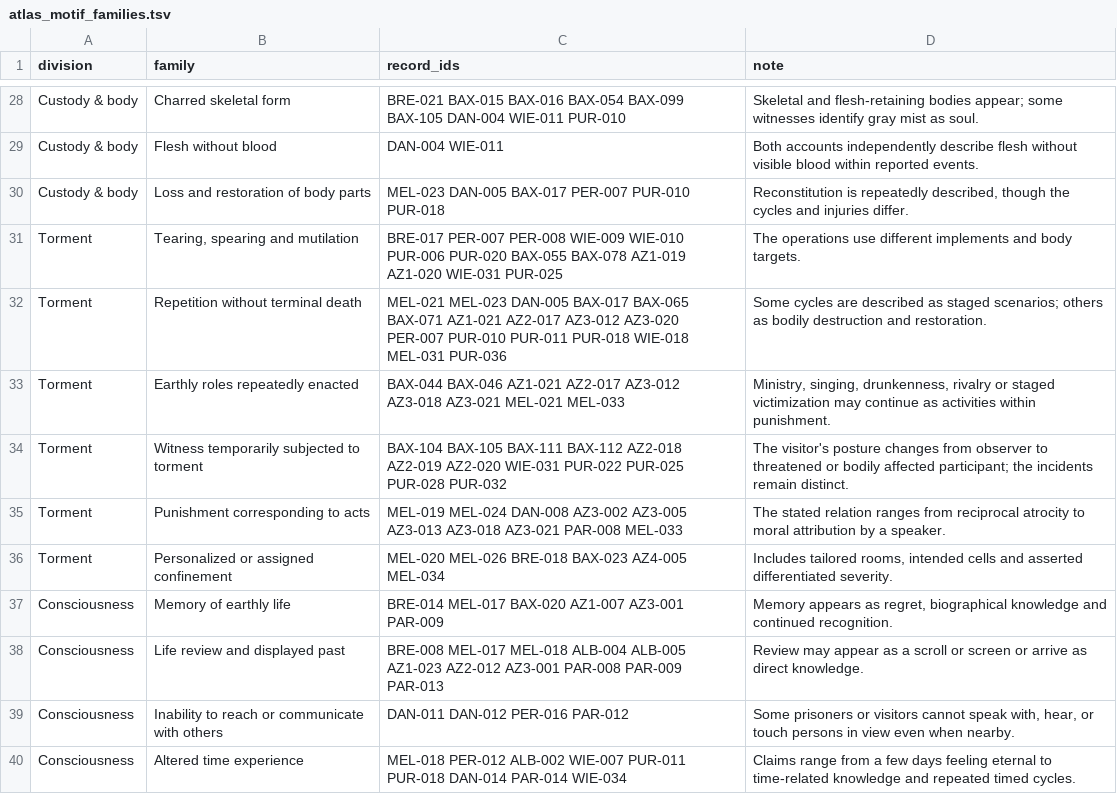
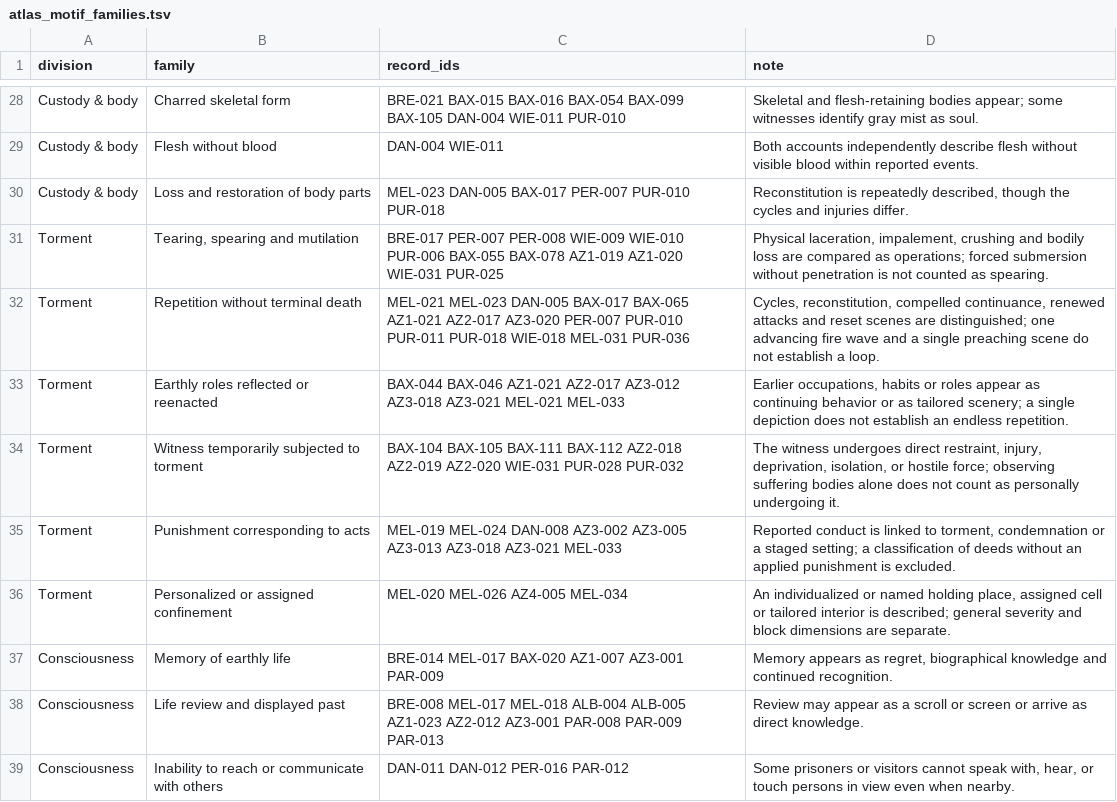
Before and after one commit to mmister411/heplacedeternity, a TSV file: atlasofperdition/apparatus/atlas_motif_families.tsv, drawn as a sheet; only a part is shown, gaps mark what is left out; the shorter side is filled out with more unchanged rows.

Commit message:
Correct torment motif membership and distinguish reenactment

```diff
--- a/atlasofperdition/apparatus/atlas_motif_families.tsv
+++ b/atlasofperdition/apparatus/atlas_motif_families.tsv
@@ -30,8 +30,8 @@ Custody & body	Flesh without blood	DAN-004 WIE-011	Both accounts independently d
 Custody & body	Loss and restoration of body parts	MEL-023 DAN-005 BAX-017 PER-007 PUR-010 PUR-018	Reconstitution is repeatedly described, though the cycles and injuries differ.
-Torment	Tearing, spearing and mutilation	BRE-017 PER-007 PER-008 WIE-009 WIE-010 PUR-006 PUR-020 BAX-055 BAX-078 AZ1-019 AZ1-020 WIE-031 PUR-025	The operations use different implements and body targets.
-Torment	Repetition without terminal death	MEL-021 MEL-023 DAN-005 BAX-017 BAX-065 BAX-071 AZ1-021 AZ2-017 AZ3-012 AZ3-020 PER-007 PUR-010 PUR-011 PUR-018 WIE-018 MEL-031 PUR-036	Some cycles are described as staged scenarios; others as bodily destruction and restoration.
-Torment	Earthly roles repeatedly enacted	BAX-044 BAX-046 AZ1-021 AZ2-017 AZ3-012 AZ3-018 AZ3-021 MEL-021 MEL-033	Ministry, singing, drunkenness, rivalry or staged victimization may continue as activities within punishment.
-Torment	Witness temporarily subjected to torment	BAX-104 BAX-105 BAX-111 BAX-112 AZ2-018 AZ2-019 AZ2-020 WIE-031 PUR-022 PUR-025 PUR-028 PUR-032	The visitor's posture changes from observer to threatened or bodily affected participant; the incidents remain distinct.
-Torment	Punishment corresponding to acts	MEL-019 MEL-024 DAN-008 AZ3-002 AZ3-005 AZ3-013 AZ3-018 AZ3-021 PAR-008 MEL-033	The stated relation ranges from reciprocal atrocity to moral attribution by a speaker.
-Torment	Personalized or assigned confinement	MEL-020 MEL-026 BRE-018 BAX-023 AZ4-005 MEL-034	Includes tailored rooms, intended cells and asserted differentiated severity.
+Torment	Tearing, spearing and mutilation	BRE-017 PER-007 PER-008 WIE-009 WIE-010 PUR-006 BAX-055 BAX-078 AZ1-019 AZ1-020 WIE-031 PUR-025	Physical laceration, impalement, crushing and bodily loss are compared as operations; forced submersion without penetration is not counted as spearing.
+Torment	Repetition without terminal death	MEL-021 MEL-023 DAN-005 BAX-017 BAX-065 AZ1-021 AZ2-017 AZ3-020 PER-007 PUR-010 PUR-011 PUR-018 WIE-018 MEL-031 PUR-036	Cycles, reconstitution, compelled continuance, renewed attacks and reset scenes are distinguished; one advancing fire wave and a single preaching scene do not establish a loop.
+Torment	Earthly roles reflected or reenacted	BAX-044 BAX-046 AZ1-021 AZ2-017 AZ3-012 AZ3-018 AZ3-021 MEL-021 MEL-033	Earlier occupations, habits or roles appear as continuing behavior or as tailored scenery; a single depiction does not establish an endless repetition.
+Torment	Witness temporarily subjected to torment	BAX-104 BAX-105 BAX-111 BAX-112 AZ2-018 AZ2-019 AZ2-020 WIE-031 PUR-028 PUR-032	The witness undergoes direct restraint, injury, deprivation, isolation, or hostile force; observing suffering bodies alone does not count as personally undergoing it.
+Torment	Punishment corresponding to acts	MEL-019 MEL-024 DAN-008 AZ3-002 AZ3-005 AZ3-013 AZ3-018 AZ3-021 MEL-033	Reported conduct is linked to torment, condemnation or a staged setting; a classification of deeds without an applied punishment is excluded.
+Torment	Personalized or assigned confinement	MEL-020 MEL-026 AZ4-005 MEL-034	An individualized or named holding place, assigned cell or tailored interior is described; general severity and block dimensions are separate.
 Consciousness	Memory of earthly life	BRE-014 MEL-017 BAX-020 AZ1-007 AZ3-001 PAR-009	Memory appears as regret, biographical knowledge and continued recognition.
```
